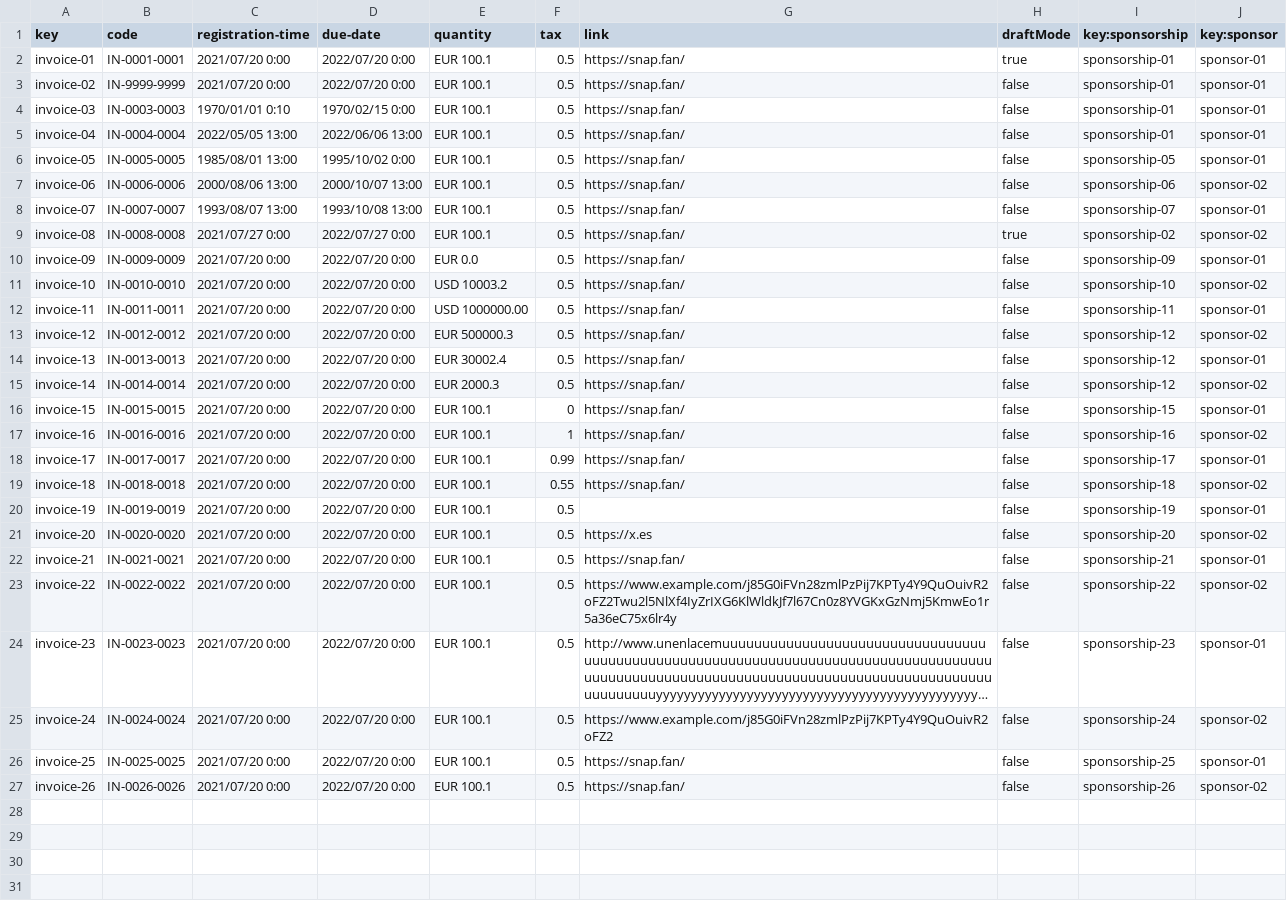
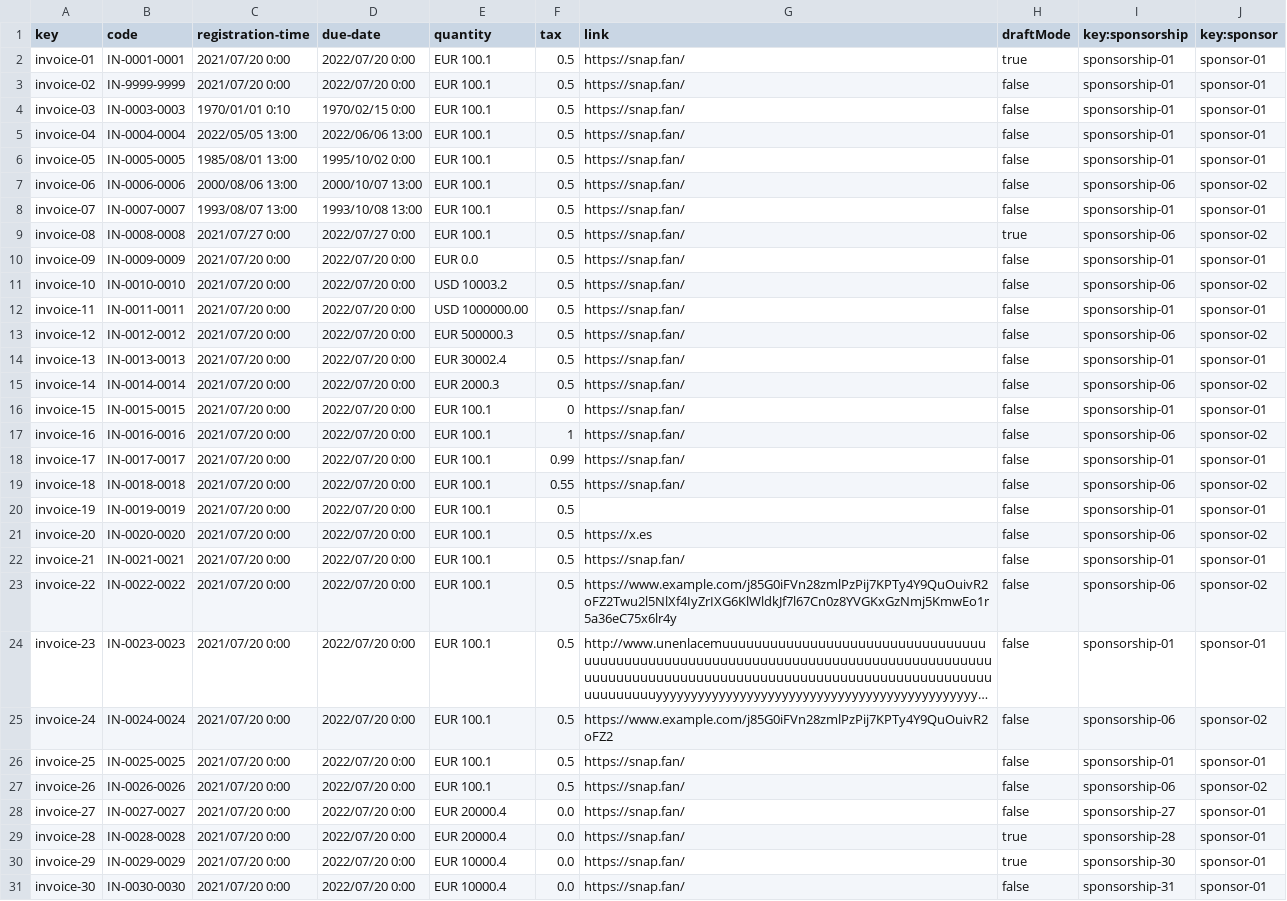
Before and after one commit to DP2-c1-028/Acme-SF-D01, a CSV file: src/main/webapp/WEB-INF/resources/sample-data/invoice.csv, drawn as a sheet; long unchanged cells end in …; the diff names each change by its address in the sheet, - before the commit and + after, or states it on an @@ line.

```diff
--- a/src/main/webapp/WEB-INF/resources/sample-data/invoice.csv
+++ b/src/main/webapp/WEB-INF/resources/sample-data/invoice.csv
-I6 (key:sponsorship): sponsorship-05
+I6 (key:sponsorship): sponsorship-01
-I8 (key:sponsorship): sponsorship-07
+I8 (key:sponsorship): sponsorship-01
-I9 (key:sponsorship): sponsorship-02
+I9 (key:sponsorship): sponsorship-06
-I10 (key:sponsorship): sponsorship-09
+I10 (key:sponsorship): sponsorship-01
-I11 (key:sponsorship): sponsorship-10
+I11 (key:sponsorship): sponsorship-06
-I12 (key:sponsorship): sponsorship-11
+I12 (key:sponsorship): sponsorship-01
-I13 (key:sponsorship): sponsorship-12
+I13 (key:sponsorship): sponsorship-06
-I14 (key:sponsorship): sponsorship-12
+I14 (key:sponsorship): sponsorship-01
-I15 (key:sponsorship): sponsorship-12
+I15 (key:sponsorship): sponsorship-06
-I16 (key:sponsorship): sponsorship-15
+I16 (key:sponsorship): sponsorship-01
-I17 (key:sponsorship): sponsorship-16
+I17 (key:sponsorship): sponsorship-06
-I18 (key:sponsorship): sponsorship-17
+I18 (key:sponsorship): sponsorship-01
-I19 (key:sponsorship): sponsorship-18
+I19 (key:sponsorship): sponsorship-06
-I20 (key:sponsorship): sponsorship-19
+I20 (key:sponsorship): sponsorship-01
-I21 (key:sponsorship): sponsorship-20
+I21 (key:sponsorship): sponsorship-06
-I22 (key:sponsorship): sponsorship-21
+I22 (key:sponsorship): sponsorship-01
-I23 (key:sponsorship): sponsorship-22
+I23 (key:sponsorship): sponsorship-06
-I24 (key:sponsorship): sponsorship-23
+I24 (key:sponsorship): sponsorship-01
-I25 (key:sponsorship): sponsorship-24
+I25 (key:sponsorship): sponsorship-06
-I26 (key:sponsorship): sponsorship-25
+I26 (key:sponsorship): sponsorship-01
-I27 (key:sponsorship): sponsorship-26
+I27 (key:sponsorship): sponsorship-06
+row 28: invoice-27 | IN-0027-0027 | 2021/07/20 0:00 | 2022/07/20 0:00 | EUR 20000.4 | 0.0 | https://snap.fan/ | false | sponsorship-27 | sponsor-01
+row 29: invoice-28 | IN-0028-0028 | 2021/07/20 0:00 | 2022/07/20 0:00 | EUR 20000.4 | 0.0 | https://snap.fan/ | true | sponsorship-28 | sponsor-01
+row 30: invoice-29 | IN-0029-0029 | 2021/07/20 0:00 | 2022/07/20 0:00 | EUR 10000.4 | 0.0 | https://snap.fan/ | true | sponsorship-30 | sponsor-01
+row 31: invoice-30 | IN-0030-0030 | 2021/07/20 0:00 | 2022/07/20 0:00 | EUR 10000.4 | 0.0 | https://snap.fan/ | false | sponsorship-31 | sponsor-01
```
Also changed, not shown: src/main/webapp/WEB-INF/resources/sample-data/sponsorship.csv, 14 other files.
